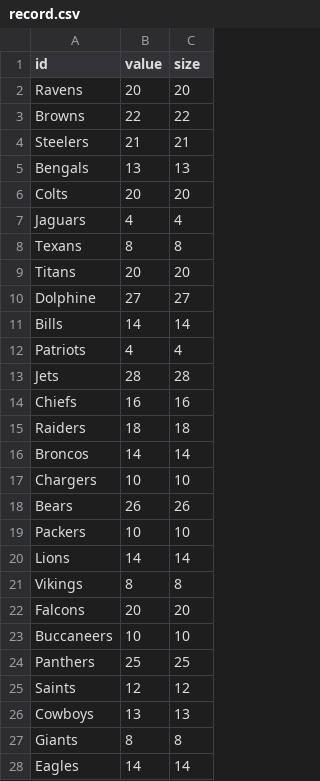
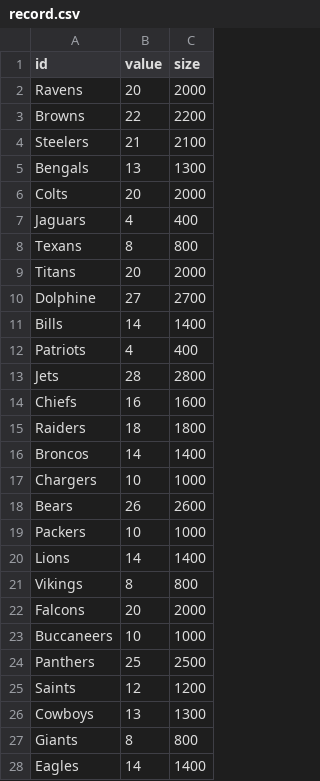
Before and after one commit to khushboomantri/dataset, a CSV file: record.csv, drawn as a sheet; only a part is shown; the diff covers the shown part only.

Commit message:
Update record.csv

```diff
--- a/record.csv
+++ b/record.csv
@@ -1,28 +1,28 @@
 id,value,size
-Ravens,20,20
-Browns,22,22
-Steelers,21,21
-Bengals,13,13
-Colts,20,20
-Jaguars,4,4
-Texans,8,8
-Titans,20,20
-Dolphine,27,27
-Bills,14,14
-Patriots,4,4
-Jets,28,28
-Chiefs,16,16
-Raiders,18,18
-Broncos,14,14
-Chargers,10,10
-Bears,26,26
-Packers,10,10
-Lions,14,14
-Vikings,8,8
-Falcons,20,20
-Buccaneers,10,10
-Panthers,25,25
-Saints,12,12
-Cowboys,13,13
-Giants,8,8
-Eagles,14,14
+Ravens,20,2000
+Browns,22,2200
+Steelers,21,2100
+Bengals,13,1300
+Colts,20,2000
+Jaguars,4,400
+Texans,8,800
+Titans,20,2000
+Dolphine,27,2700
+Bills,14,1400
+Patriots,4,400
+Jets,28,2800
+Chiefs,16,1600
+Raiders,18,1800
+Broncos,14,1400
+Chargers,10,1000
+Bears,26,2600
+Packers,10,1000
+Lions,14,1400
+Vikings,8,800
+Falcons,20,2000
+Buccaneers,10,1000
+Panthers,25,2500
+Saints,12,1200
+Cowboys,13,1300
+Giants,8,800
+Eagles,14,1400
```
Also changed, not shown: 5 edited cells elsewhere in this file.
